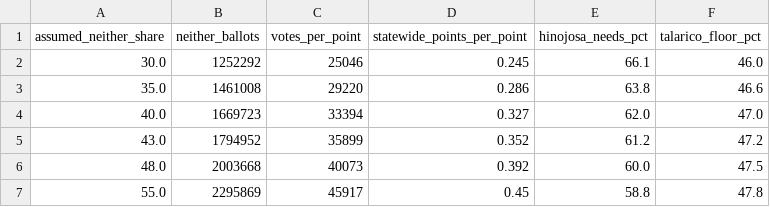
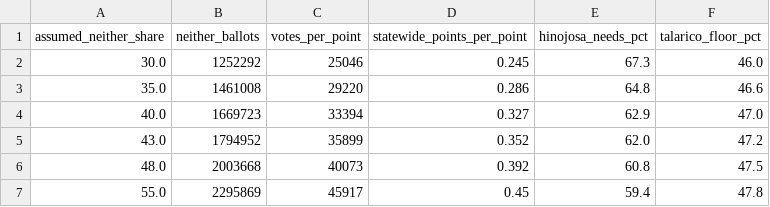
Before and after one commit to Lisamarino13/election-night, a CSV file: data/tx/tx_neither_share.csv, drawn as a sheet.

```diff
--- a/data/tx/tx_neither_share.csv
+++ b/data/tx/tx_neither_share.csv
@@ -1,7 +1,7 @@
 assumed_neither_share,neither_ballots,votes_per_point,statewide_points_per_point,hinojosa_needs_pct,talarico_floor_pct
-30.0,1252292,25046,0.245,66.1,46.0
-35.0,1461008,29220,0.286,63.8,46.6
-40.0,1669723,33394,0.327,62.0,47.0
-43.0,1794952,35899,0.352,61.2,47.2
-48.0,2003668,40073,0.392,60.0,47.5
-55.0,2295869,45917,0.45,58.8,47.8
+30.0,1252292,25046,0.245,67.3,46.0
+35.0,1461008,29220,0.286,64.8,46.6
+40.0,1669723,33394,0.327,62.9,47.0
+43.0,1794952,35899,0.352,62.0,47.2
+48.0,2003668,40073,0.392,60.8,47.5
+55.0,2295869,45917,0.45,59.4,47.8
```
Also changed, not shown: data/tx/tx_haircut.csv, data/tx/tx_intervals.csv, 10 other files.
